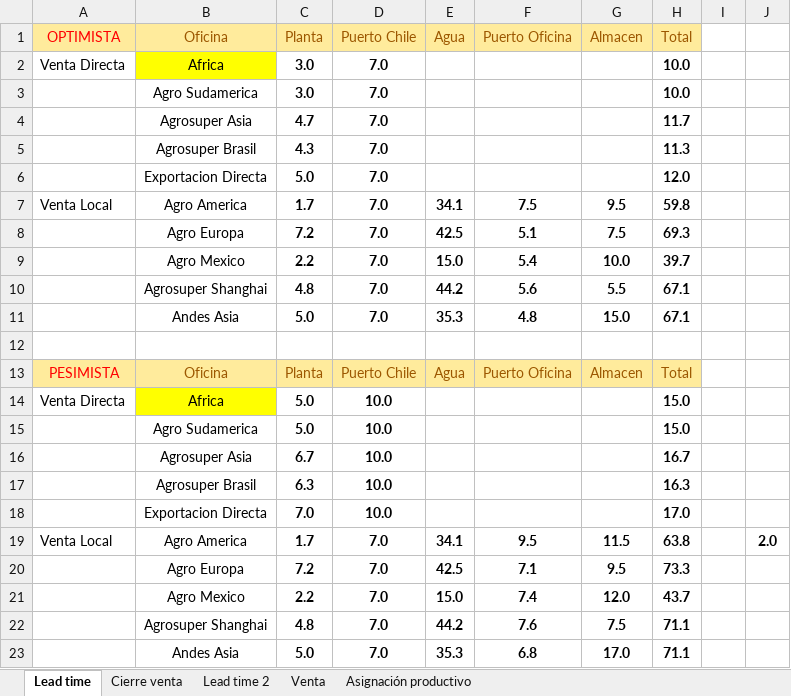
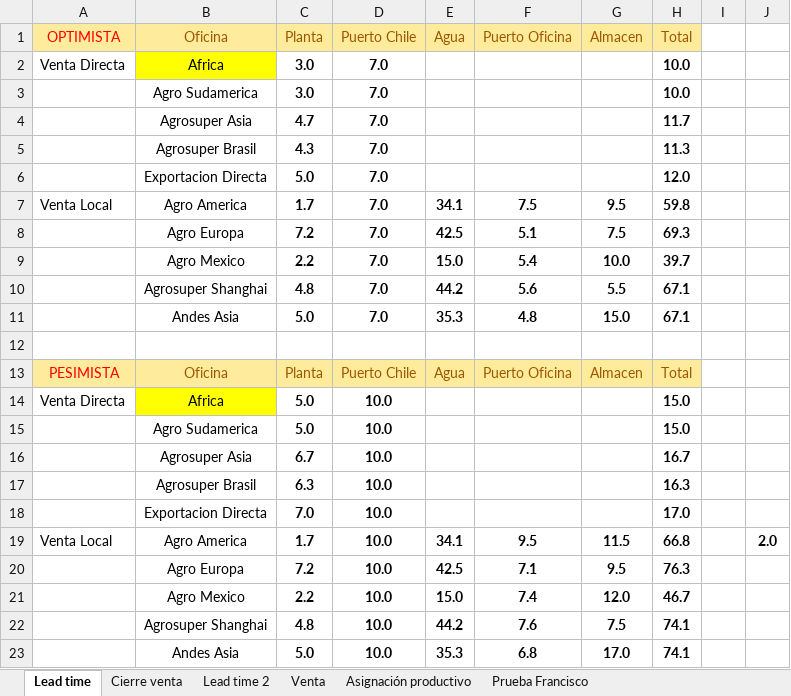
Before and after one commit to tiarasilva/Proyecciones-S-OP, an Excel workbook: Internacional/Inputs/Parametros.xlsx, sheet Lead time, drawn as a sheet; values as stored, in another font and other column widths than the file's, no borders; the diff names each change by its address in the sheet, - before the commit and + after, or states it on an @@ line.

```diff
--- a/Internacional/Inputs/Parametros.xlsx (sheet Lead time)
+++ b/Internacional/Inputs/Parametros.xlsx (sheet Lead time)
+sheet tab: Prueba Francisco
-D19:D23 (Puerto Chile): 7.0
+D19:D23 (Puerto Chile): 10.0
-H19 (Total): 63.8
+H19 (Total): 66.8
-H20 (Total): 73.3
+H20 (Total): 76.3
-H21 (Total): 43.7
+H21 (Total): 46.7
-H22:H23 (Total): 71.1
+H22:H23 (Total): 74.1
```
Also changed, not shown: Internacional/Rango proyecciones.xlsx, 8 other files.
